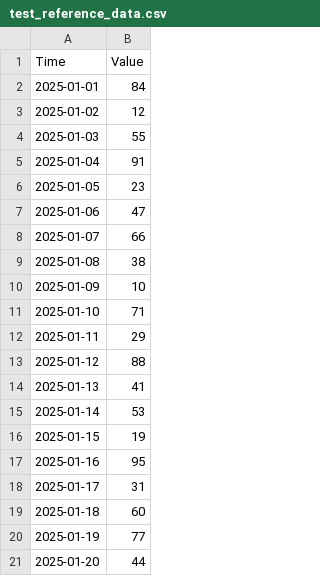
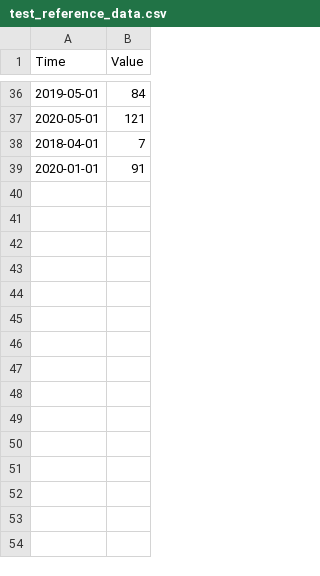
Before and after one commit to hibanejjari/PI-_2025_Equipe_535, a CSV file: data/test_reference_data.csv, drawn as a sheet; only a part is shown, gaps mark what is left out; the diff covers the shown part only.

```diff
--- a/data/test_reference_data.csv
+++ b/data/test_reference_data.csv
@@ -2,20 +36,4 @@ Time,Value
-2025-01-01,84
-2025-01-02,12
-2025-01-03,55
-2025-01-04,91
-2025-01-05,23
-2025-01-06,47
-2025-01-07,66
-2025-01-08,38
-2025-01-09,10
-2025-01-10,71
-2025-01-11,29
-2025-01-12,88
-2025-01-13,41
-2025-01-14,53
-2025-01-15,19
-2025-01-16,95
-2025-01-17,31
-2025-01-18,60
-2025-01-19,77
-2025-01-20,44
+2019-05-01,84
+2020-05-01,121
+2018-04-01,7
+2020-01-01,91
```
Also changed, not shown: 34 added rows elsewhere in this file.
